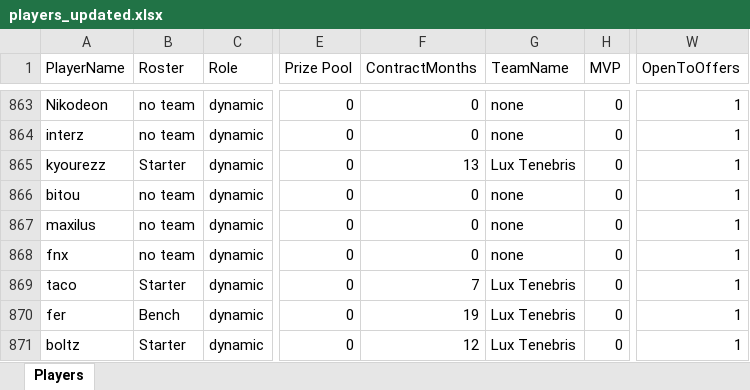
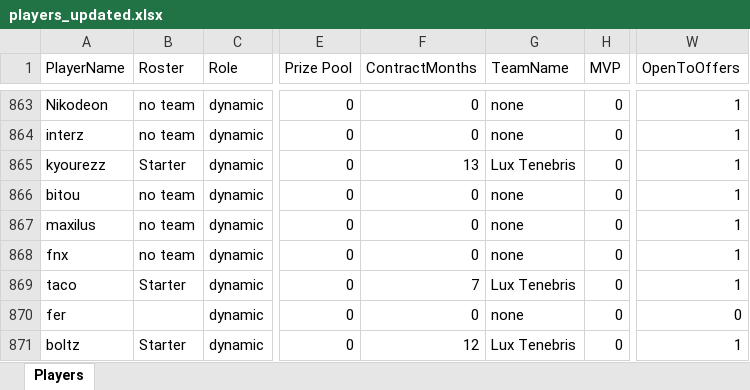
Before and after one commit to ckjhn/ck-tools, an Excel workbook: file/players_updated.xlsx, sheet Players, drawn as a sheet; only a part is shown, gaps mark what is left out; values as stored, in another font and other column widths than the file's, no borders; the diff names each change by its address in the sheet, - before the commit and + after, or states it on an @@ line.

```diff
--- a/file/players_updated.xlsx (sheet Players)
+++ b/file/players_updated.xlsx (sheet Players)
-B870 (Roster): Bench
+B870 (Roster): (empty)
-F870 (ContractMonths): 19
+F870 (ContractMonths): 0
-G870 (TeamName): Lux Tenebris
+G870 (TeamName): none
-W870 (OpenToOffers): 1
+W870 (OpenToOffers): 0
```
Also changed, not shown: file/history_updated.xlsx.
